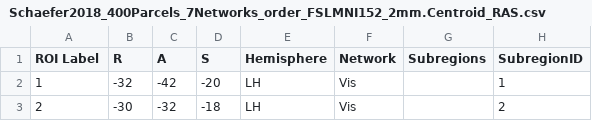
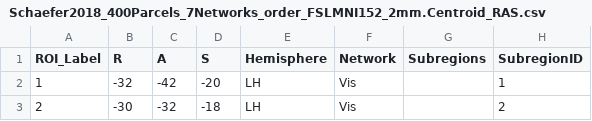
Before and after one commit to imnanxu/QPPLab, a CSV file: resources/Schaefer2018_400Parcels_7Networks_order_FSLMNI152_2mm.Centroid_RAS.csv, drawn as a sheet; only a part is shown.

Commit message:
Add files via upload

```diff
--- a/resources/Schaefer2018_400Parcels_7Networks_order_FSLMNI152_2mm.Centroid_RAS.csv
+++ b/resources/Schaefer2018_400Parcels_7Networks_order_FSLMNI152_2mm.Centroid_RAS.csv
@@ -1,2 +1,2 @@
-ROI Label,R,A,S,Hemisphere,Network,Subregions,SubregionID
+ROI_Label,R,A,S,Hemisphere,Network,Subregions,SubregionID
 1,-32,-42,-20,LH,Vis,,1
```
